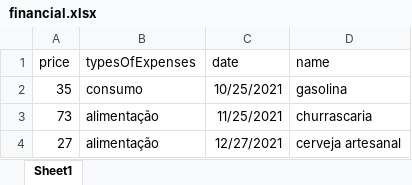
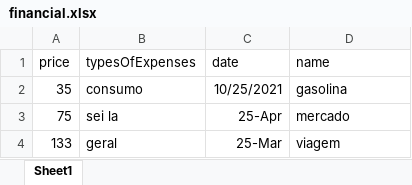
Before and after one commit to SalazarF92/senai-finance-api, an Excel workbook: src/financial.xlsx, sheet Sheet1, drawn as a sheet; values as stored, in another font and other column widths than the file's, no borders; removed rows and columns are numbered as before the commit, all else as after; the diff names each change by its address in the sheet, - before the commit and + after, or states it on an @@ line.

Commit message:
sum expenses

```diff
--- a/src/financial.xlsx (sheet Sheet1)
+++ b/src/financial.xlsx (sheet Sheet1)
-row 3: 73 | alimentação | 11/25/2021 | churrascaria
-row 4: 27 | alimentação | 12/27/2021 | cerveja artesanal
+row 3: 75 | sei la | 25-Apr | mercado
+row 4: 133 | geral | 25-Mar | viagem
```
Also changed, not shown: 4 other files.
